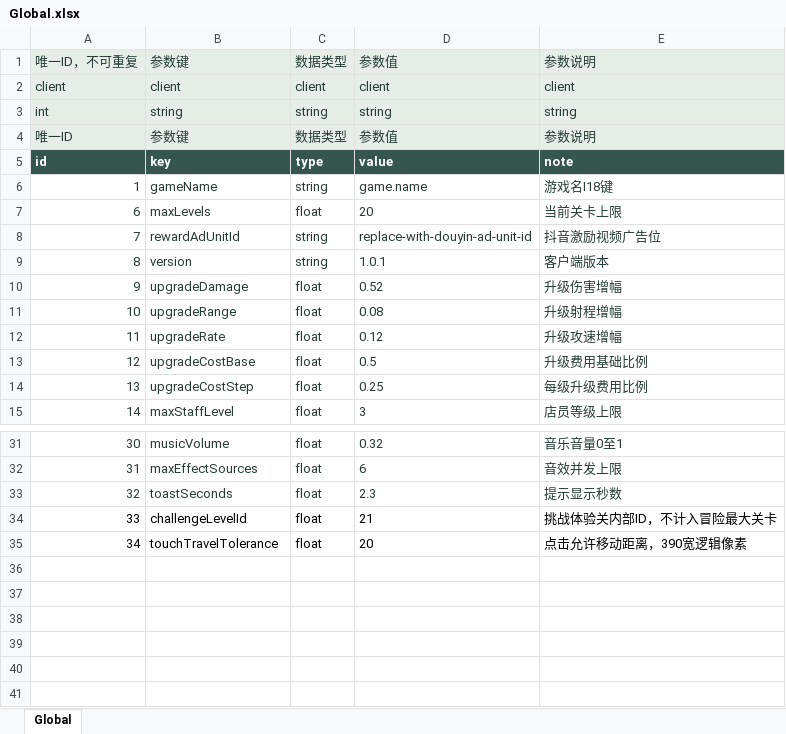
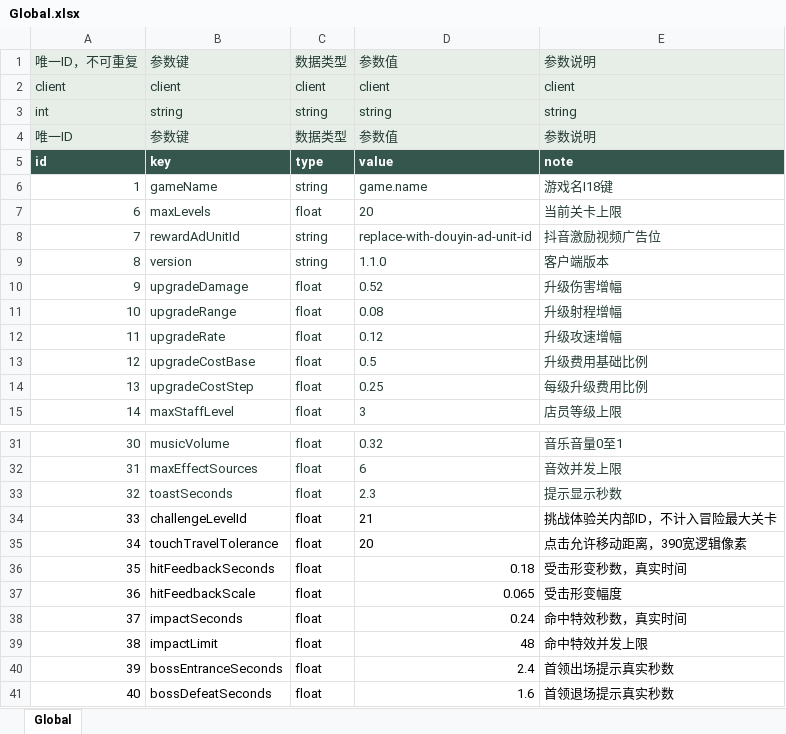
Before and after one commit to zhao1234pan/DEMO001, an Excel workbook: design/tables/Global.xlsx, sheet Global, drawn as a sheet; only a part is shown, gaps mark what is left out; values as stored, in another font and other column widths than the file's, no borders; the diff names each change by its address in the sheet, - before the commit and + after, or states it on an @@ line.

```diff
--- a/design/tables/Global.xlsx (sheet Global)
+++ b/design/tables/Global.xlsx (sheet Global)
-D9: 1.0.1
+D9: 1.1.0
+row 36: 35 | hitFeedbackSeconds | float | 0.18 | 受击形变秒数，真实时间
+row 37: 36 | hitFeedbackScale | float | 0.065 | 受击形变幅度
+row 38: 37 | impactSeconds | float | 0.24 | 命中特效秒数，真实时间
+row 39: 38 | impactLimit | float | 48 | 命中特效并发上限
+row 40: 39 | bossEntranceSeconds | float | 2.4 | 首领出场提示真实秒数
+row 41: 40 | bossDefeatSeconds | float | 1.6 | 首领退场提示真实秒数
```
Also changed, not shown: design/tables/I18.xlsx, 23 other files.
